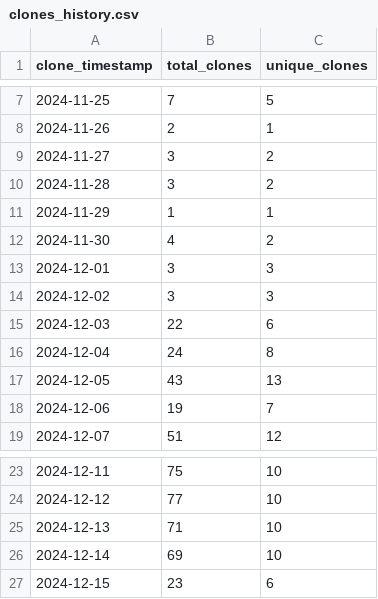
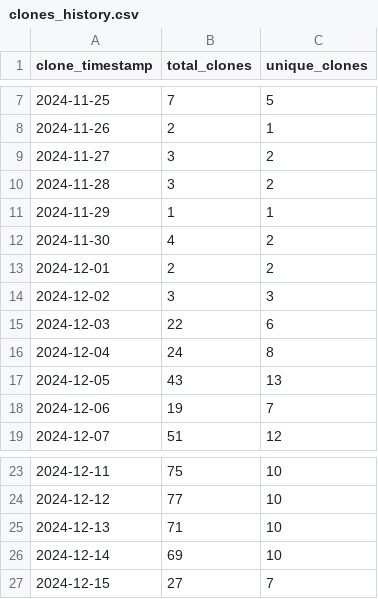
Before and after one commit to ionutms/KiCAD_Symbol_Generator, a CSV file: repo_traffic_data/clones_history.csv, drawn as a sheet; only a part is shown, gaps mark what is left out.

Commit message:
Update clone and visitor statistics for 2024-12-15 11:13:06 EET

```diff
--- a/repo_traffic_data/clones_history.csv
+++ b/repo_traffic_data/clones_history.csv
@@ -12,3 +12,3 @@ clone_timestamp,total_clones,unique_clones
 "2024-11-30",4,2
-"2024-12-01",3,3
+"2024-12-01",2,2
 "2024-12-02",3,3
@@ -26,2 +26,2 @@ clone_timestamp,total_clones,unique_clones
 "2024-12-14",69,10
-"2024-12-15",23,6
+"2024-12-15",27,7
```
Also changed, not shown: repo_traffic_data/visitors_history.csv.
